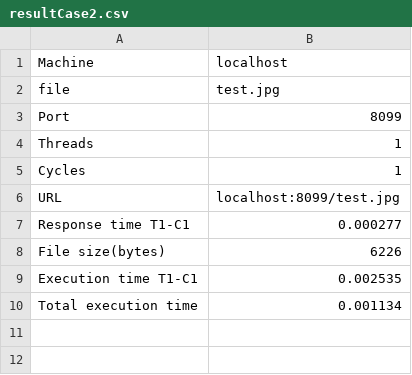
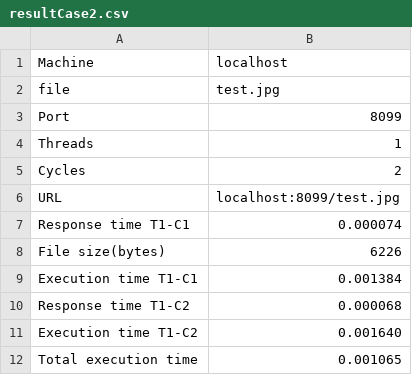
Before and after one commit to paroque28/simple-webserver, a CSV file: Program/Benchmark/THREADED/resultCase2.csv, drawn as a sheet.

```diff
--- a/Program/Benchmark/THREADED/resultCase2.csv
+++ b/Program/Benchmark/THREADED/resultCase2.csv
@@ -4,7 +4,9 @@ Port, 8099
 Threads,  1
-Cycles, 1
+Cycles, 2
 URL, localhost:8099/test.jpg
-Response time T1-C1,  0.000277
+Response time T1-C1,  0.000074
 File size(bytes), 6226
-Execution time T1-C1,  0.002535
-Total execution time, 0.001134
+Execution time T1-C1,  0.001384
+Response time T1-C2,  0.000068
+Execution time T1-C2,  0.001640
+Total execution time, 0.001065
```
Also changed, not shown: Program/Benchmark/THREADED/resultCase1.csv, Program/Benchmark/THREADED/resultCase3.csv, 1 other file.
